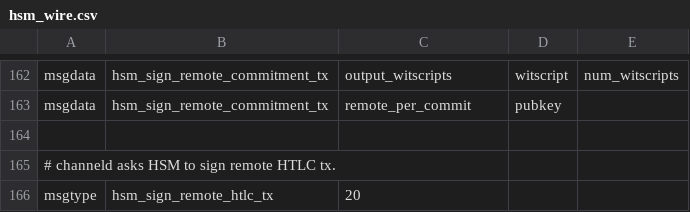
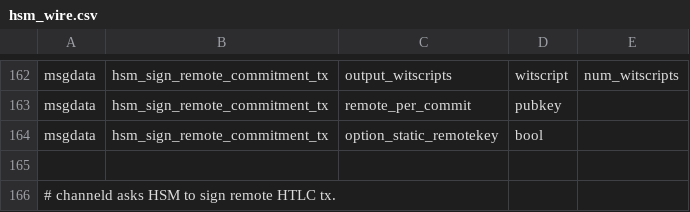
Before and after one commit to lightning-signer/c-lightning, a CSV file: hsmd/hsm_wire.csv, drawn as a sheet; only a part is shown, gaps mark what is left out; the shorter side is filled out with more unchanged rows; the diff names each change by its address in the sheet, - before the commit and + after, or states it on an @@ line.

Commit message:
Added option_static_remotekey, started handling Signature return

```diff
--- a/hsmd/hsm_wire.csv
+++ b/hsmd/hsm_wire.csv
+row 164: msgdata | hsm_sign_remote_commitment_tx | option_static_remotekey | bool
```
Also changed, not shown: 4 other files.
